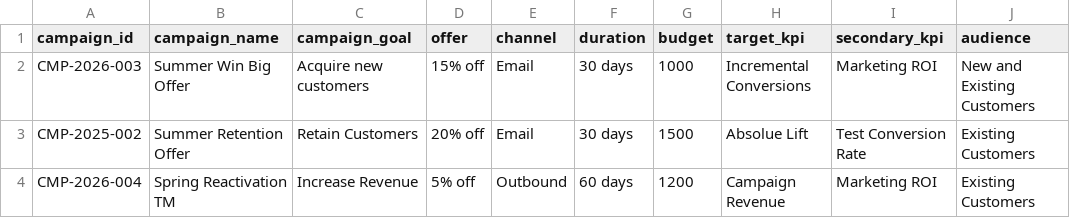
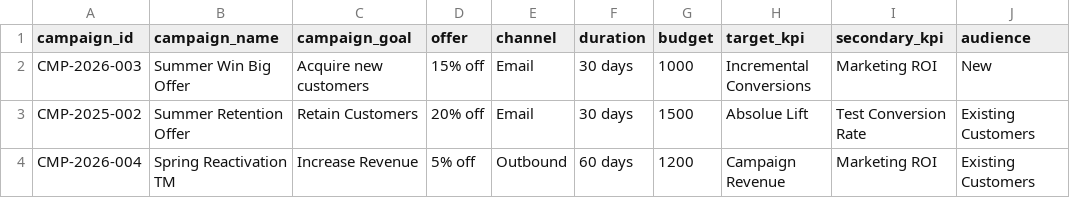
Before and after one commit to drekicks/marketing_analytics, a CSV file: data/demo/campaign_goals.csv, drawn as a sheet.

Commit message:
Update campaign_goals.csv

```diff
--- a/data/demo/campaign_goals.csv
+++ b/data/demo/campaign_goals.csv
@@ -1,3 +1,3 @@
 campaign_id,campaign_name,campaign_goal,offer,channel,duration,budget,target_kpi,secondary_kpi,audience
-CMP-2026-003,Summer Win Big Offer,Acquire new customers,15% off,Email,30 days,1000,Incremental Conversions,Marketing ROI,New and Existing Customers
+CMP-2026-003,Summer Win Big Offer,Acquire new customers,15% off,Email,30 days,1000,Incremental Conversions,Marketing ROI,New
 CMP-2025-002,Summer Retention Offer,Retain Customers,20% off,Email,30 days,1500,Absolue Lift,Test Conversion Rate,Existing Customers
```
